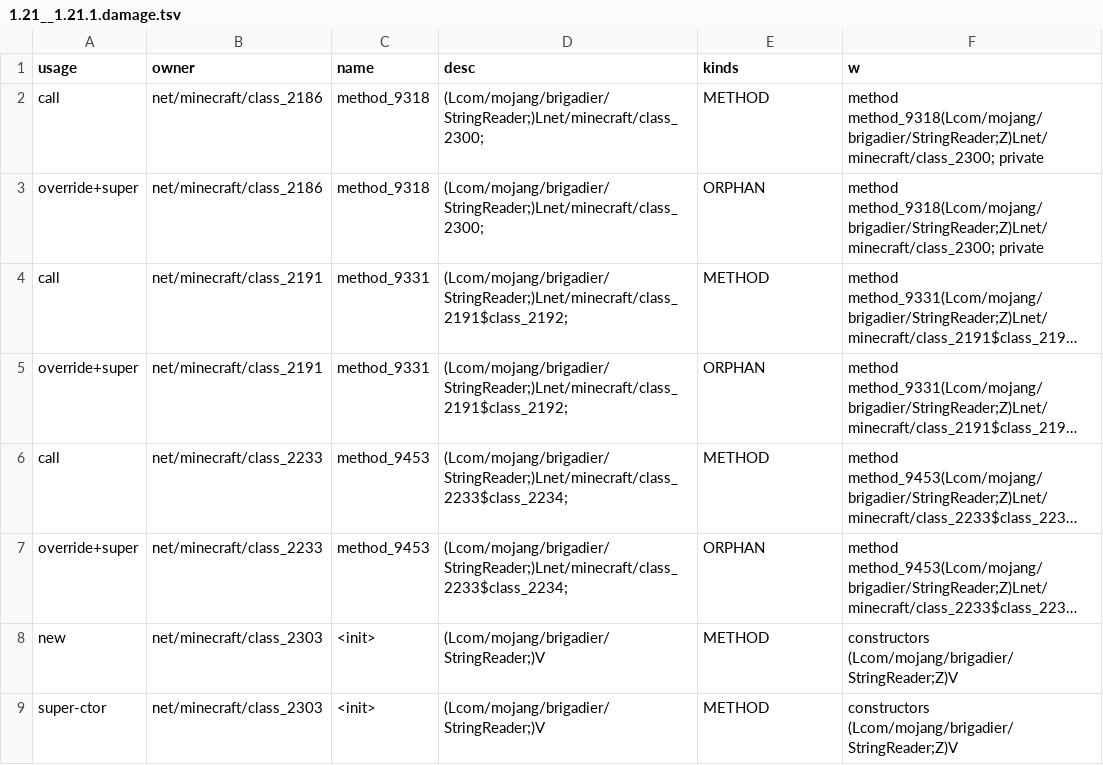
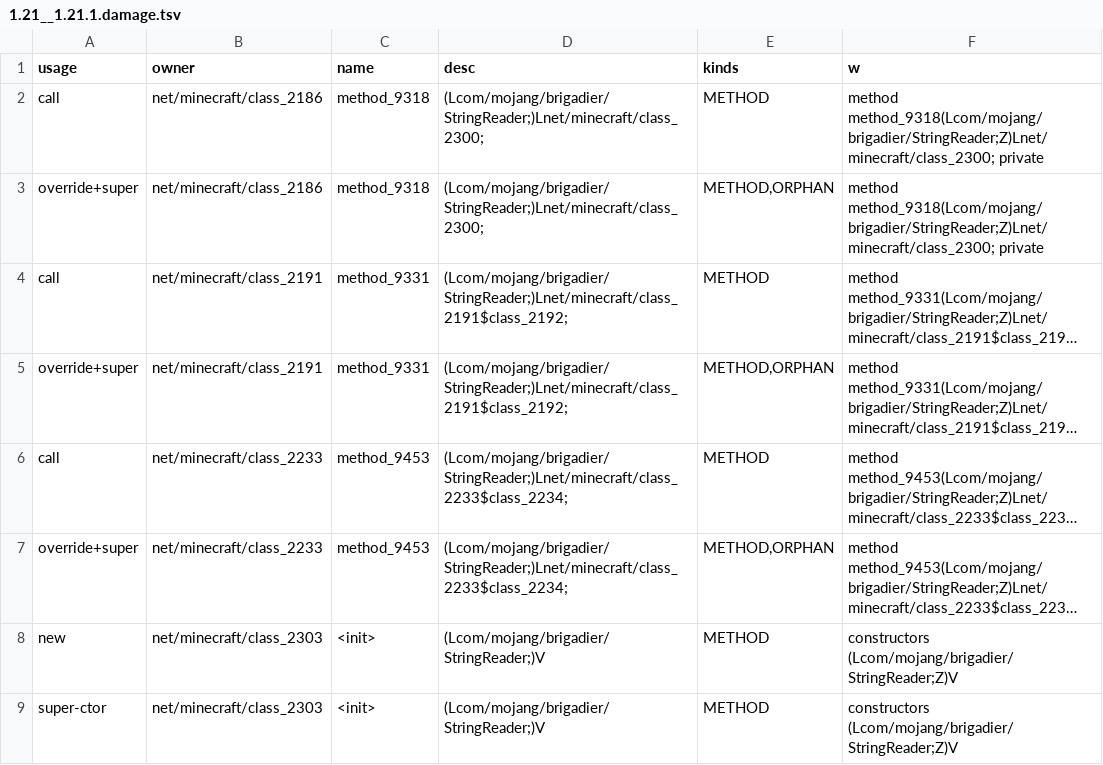
Before and after one commit to dextawa/CenturyBridge, a TSV file: core/segments/damage/1.21__1.21.1.damage.tsv, drawn as a sheet; long unchanged cells end in …; the diff names each change by its address in the sheet, - before the commit and + after, or states it on an @@ line.

```diff
--- a/core/segments/damage/1.21__1.21.1.damage.tsv
+++ b/core/segments/damage/1.21__1.21.1.damage.tsv
-E3 (kinds): ORPHAN
+E3 (kinds): METHOD,ORPHAN
-E5 (kinds): ORPHAN
+E5 (kinds): METHOD,ORPHAN
-E7 (kinds): ORPHAN
+E7 (kinds): METHOD,ORPHAN
```
Also changed, not shown: core/segments/damage/1.21.6__1.21.7.damage.tsv, core/segments/damage/1.21.9__1.21.10.damage.tsv, 12 other files.
